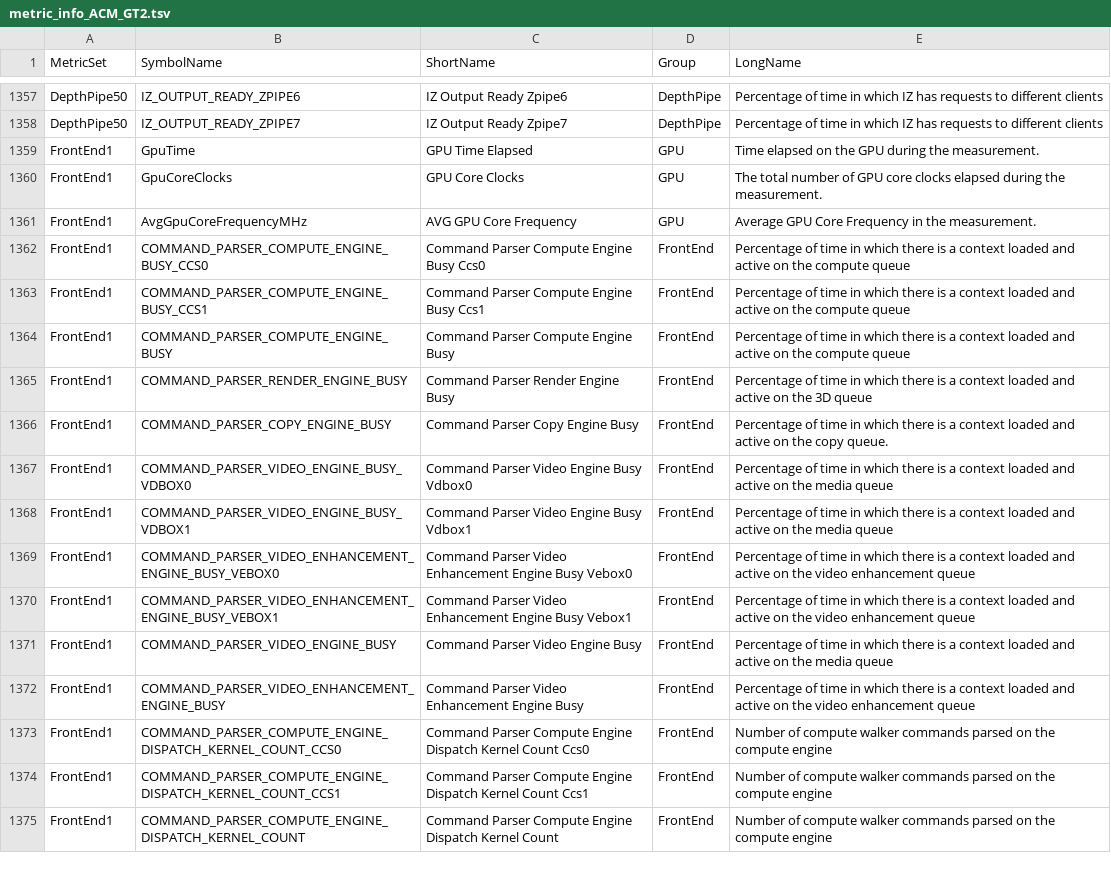
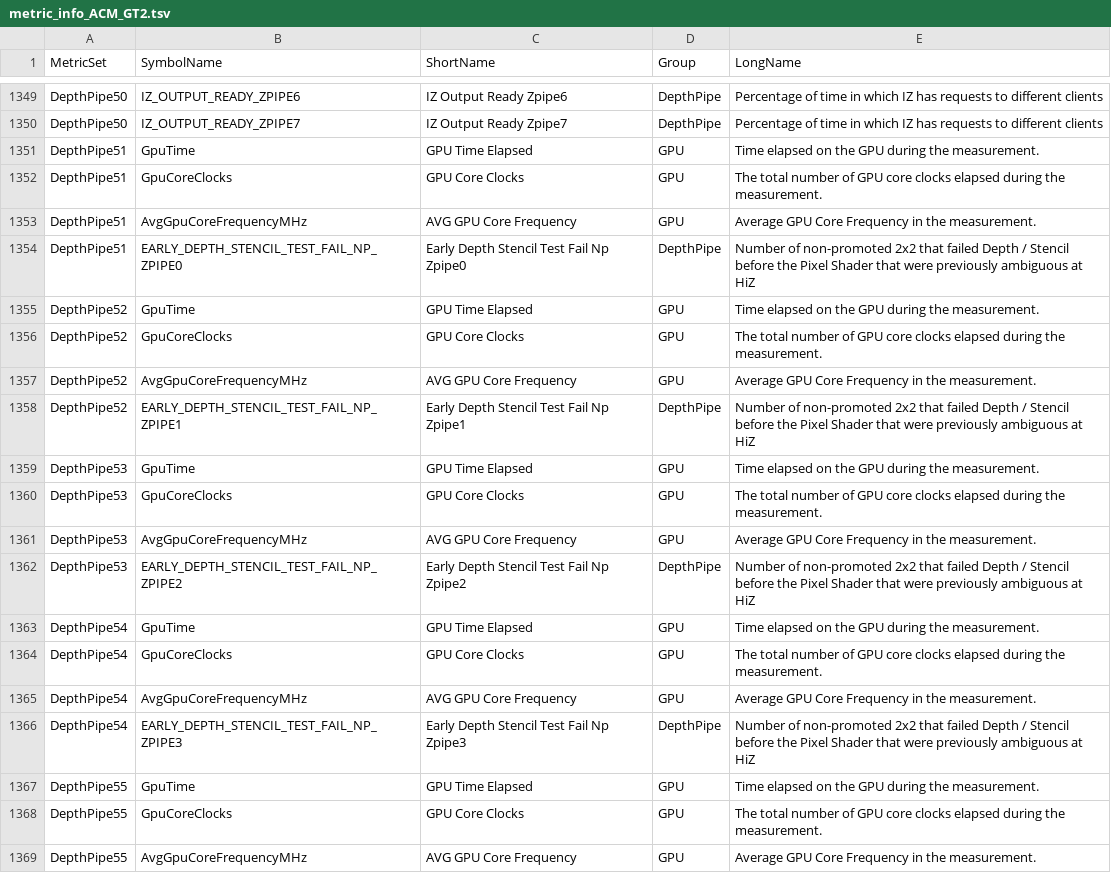
Before and after one commit to intel/metrics-discovery, a TSV file: docs/metric_info_ACM_GT2.tsv, drawn as a sheet; only a part is shown, gaps mark what is left out; the shorter side is filled out with more unchanged rows; the diff covers the shown part only.

```diff
--- a/docs/metric_info_ACM_GT2.tsv
+++ b/docs/metric_info_ACM_GT2.tsv
@@ -1358 +1350,20 @@ DepthPipe50	IZ_OUTPUT_READY_ZPIPE6	IZ Output Ready Zpipe6	DepthPipe	Percentage o
 DepthPipe50	IZ_OUTPUT_READY_ZPIPE7	IZ Output Ready Zpipe7	DepthPipe	Percentage of time in which IZ has requests to different clients
+DepthPipe51	GpuTime	GPU Time Elapsed	GPU	Time elapsed on the GPU during the measurement.
+DepthPipe51	GpuCoreClocks	GPU Core Clocks	GPU	The total number of GPU core clocks elapsed during the measurement.
+DepthPipe51	AvgGpuCoreFrequencyMHz	AVG GPU Core Frequency	GPU	Average GPU Core Frequency in the measurement.
+DepthPipe51	EARLY_DEPTH_STENCIL_TEST_FAIL_NP_ZPIPE0	Early Depth Stencil Test Fail Np Zpipe0	DepthPipe	Number of non-promoted 2x2 that failed Depth / Stencil before the Pixel Shader that were previously ambiguous at HiZ
+DepthPipe52	GpuTime	GPU Time Elapsed	GPU	Time elapsed on the GPU during the measurement.
+DepthPipe52	GpuCoreClocks	GPU Core Clocks	GPU	The total number of GPU core clocks elapsed during the measurement.
+DepthPipe52	AvgGpuCoreFrequencyMHz	AVG GPU Core Frequency	GPU	Average GPU Core Frequency in the measurement.
+DepthPipe52	EARLY_DEPTH_STENCIL_TEST_FAIL_NP_ZPIPE1	Early Depth Stencil Test Fail Np Zpipe1	DepthPipe	Number of non-promoted 2x2 that failed Depth / Stencil before the Pixel Shader that were previously ambiguous at HiZ
+DepthPipe53	GpuTime	GPU Time Elapsed	GPU	Time elapsed on the GPU during the measurement.
+DepthPipe53	GpuCoreClocks	GPU Core Clocks	GPU	The total number of GPU core clocks elapsed during the measurement.
+DepthPipe53	AvgGpuCoreFrequencyMHz	AVG GPU Core Frequency	GPU	Average GPU Core Frequency in the measurement.
+DepthPipe53	EARLY_DEPTH_STENCIL_TEST_FAIL_NP_ZPIPE2	Early Depth Stencil Test Fail Np Zpipe2	DepthPipe	Number of non-promoted 2x2 that failed Depth / Stencil before the Pixel Shader that were previously ambiguous at HiZ
+DepthPipe54	GpuTime	GPU Time Elapsed	GPU	Time elapsed on the GPU during the measurement.
+DepthPipe54	GpuCoreClocks	GPU Core Clocks	GPU	The total number of GPU core clocks elapsed during the measurement.
+DepthPipe54	AvgGpuCoreFrequencyMHz	AVG GPU Core Frequency	GPU	Average GPU Core Frequency in the measurement.
+DepthPipe54	EARLY_DEPTH_STENCIL_TEST_FAIL_NP_ZPIPE3	Early Depth Stencil Test Fail Np Zpipe3	DepthPipe	Number of non-promoted 2x2 that failed Depth / Stencil before the Pixel Shader that were previously ambiguous at HiZ
+DepthPipe55	GpuTime	GPU Time Elapsed	GPU	Time elapsed on the GPU during the measurement.
+DepthPipe55	GpuCoreClocks	GPU Core Clocks	GPU	The total number of GPU core clocks elapsed during the measurement.
+DepthPipe55	AvgGpuCoreFrequencyMHz	AVG GPU Core Frequency	GPU	Average GPU Core Frequency in the measurement.
```
Also changed, not shown: 13 added rows and 8 removed rows elsewhere in this file, docs/metric_info_ACM_GT1.tsv, docs/metric_info_ARL_GT1.tsv, 48 other files.
